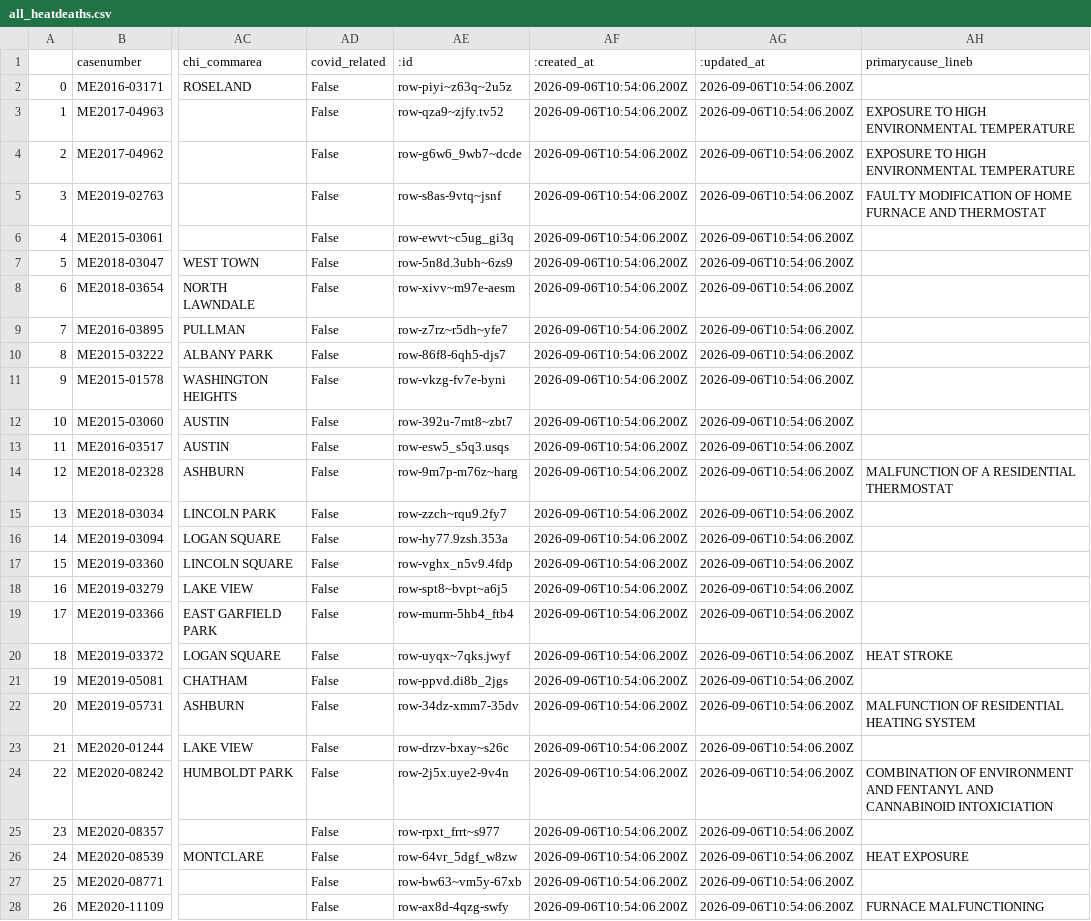
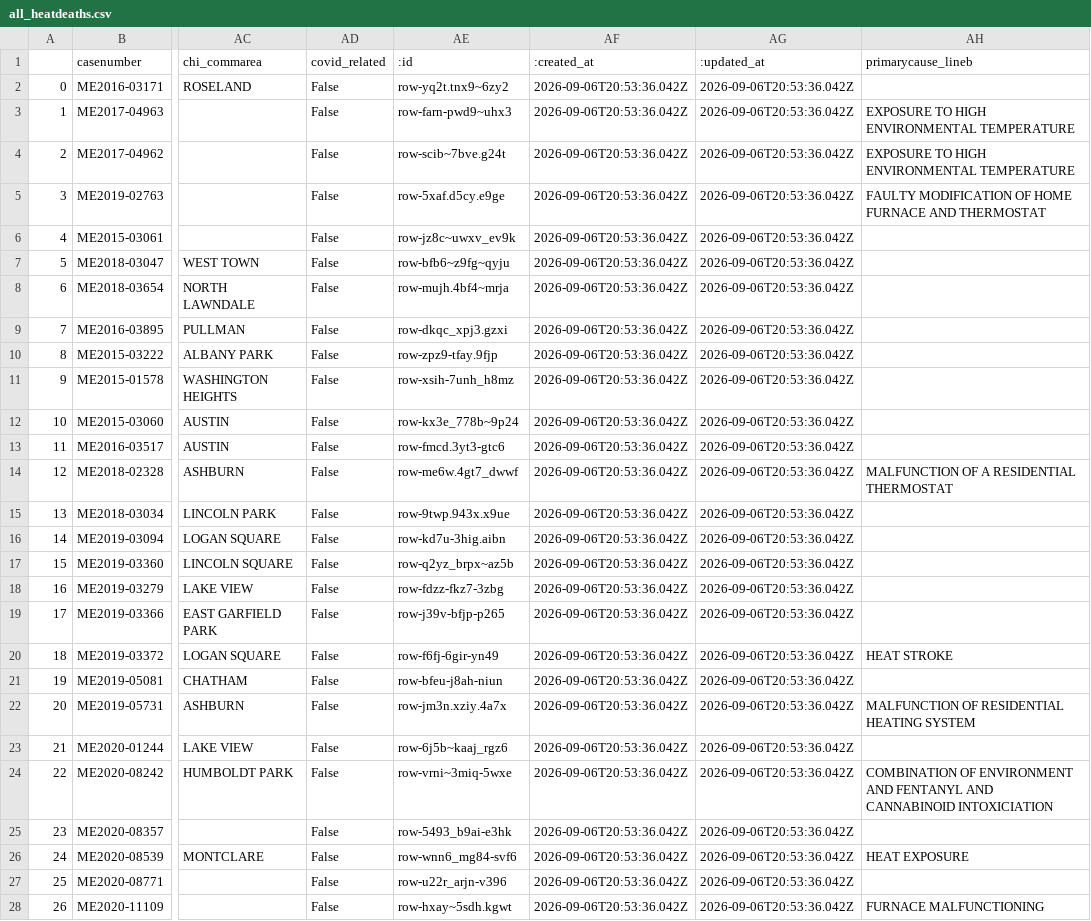
Before and after one commit to cam-rodriguez/cpm_heatbot, a CSV file: data/all_heatdeaths.csv, drawn as a sheet; only a part is shown, gaps mark what is left out; the diff covers the shown part only; the diff names each change by its address in the sheet, - before the commit and + after, or states it on an @@ line.

```diff
--- a/data/all_heatdeaths.csv
+++ b/data/all_heatdeaths.csv
-AE2 (:id): row-piyi~z63q~2u5z
+AE2 (:id): row-yq2t.tnx9~6zy2
-AF2:AF28 (:created_at): 2026-09-06T10:54:06.200Z
+AF2:AF28 (:created_at): 2026-09-06T20:53:36.042Z
-AG2:AG28 (:updated_at): 2026-09-06T10:54:06.200Z
+AG2:AG28 (:updated_at): 2026-09-06T20:53:36.042Z
-AE3 (:id): row-qza9~zjfy.tv52
+AE3 (:id): row-farn-pwd9~uhx3
-AE4 (:id): row-g6w6_9wb7~dcde
+AE4 (:id): row-scib~7bve.g24t
-AE5 (:id): row-s8as-9vtq~jsnf
+AE5 (:id): row-5xaf.d5cy.e9ge
-AE6 (:id): row-ewvt~c5ug_gi3q
+AE6 (:id): row-jz8c~uwxv_ev9k
-AE7 (:id): row-5n8d.3ubh~6zs9
+AE7 (:id): row-bfb6~z9fg~qyju
-AE8 (:id): row-xivv~m97e-aesm
+AE8 (:id): row-mujh.4bf4~mrja
-AE9 (:id): row-z7rz~r5dh~yfe7
+AE9 (:id): row-dkqc_xpj3.gzxi
-AE10 (:id): row-86f8-6qh5-djs7
+AE10 (:id): row-zpz9-tfay.9fjp
-AE11 (:id): row-vkzg-fv7e-byni
+AE11 (:id): row-xsih-7unh_h8mz
-AE12 (:id): row-392u-7mt8~zbt7
+AE12 (:id): row-kx3e_778b~9p24
-AE13 (:id): row-esw5_s5q3.usqs
+AE13 (:id): row-fmcd.3yt3-gtc6
-AE14 (:id): row-9m7p-m76z~harg
+AE14 (:id): row-me6w.4gt7_dwwf
-AE15 (:id): row-zzch~rqu9.2fy7
+AE15 (:id): row-9twp.943x.x9ue
-AE16 (:id): row-hy77.9zsh.353a
+AE16 (:id): row-kd7u-3hig.aibn
-AE17 (:id): row-vghx_n5v9.4fdp
+AE17 (:id): row-q2yz_brpx~az5b
-AE18 (:id): row-spt8~bvpt~a6j5
+AE18 (:id): row-fdzz-fkz7-3zbg
-AE19 (:id): row-murm-5hb4_ftb4
+AE19 (:id): row-j39v-bfjp-p265
-AE20 (:id): row-uyqx~7qks.jwyf
+AE20 (:id): row-f6fj-6gir-yn49
-AE21 (:id): row-ppvd.di8b_2jgs
+AE21 (:id): row-bfeu-j8ah-niun
-AE22 (:id): row-34dz-xmm7-35dv
+AE22 (:id): row-jm3n.xziy.4a7x
-AE23 (:id): row-drzv-bxay~s26c
+AE23 (:id): row-6j5b~kaaj_rgz6
-AE24 (:id): row-2j5x.uye2-9v4n
+AE24 (:id): row-vrni~3miq-5wxe
-AE25 (:id): row-rpxt_frrt~s977
+AE25 (:id): row-5493_b9ai-e3hk
-AE26 (:id): row-64vr_5dgf_w8zw
+AE26 (:id): row-wnn6_mg84-svf6
-AE27 (:id): row-bw63~vm5y-67xb
+AE27 (:id): row-u22r_arjn-v396
-AE28 (:id): row-ax8d-4qzg-swfy
+AE28 (:id): row-hxay~5sdh.kgwt
```
Also changed, not shown: 105 edited cells elsewhere in this file, data/archive/lastversion.csv.
